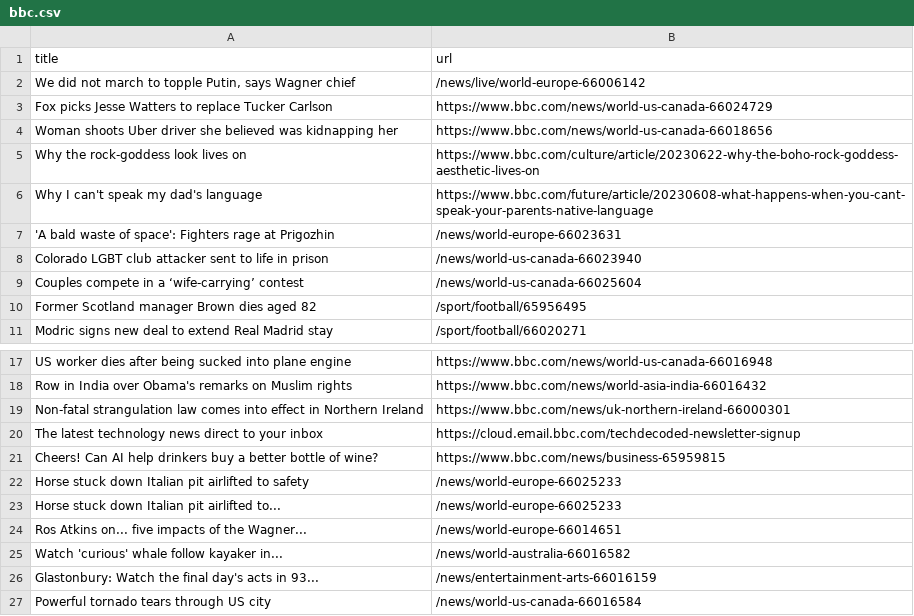
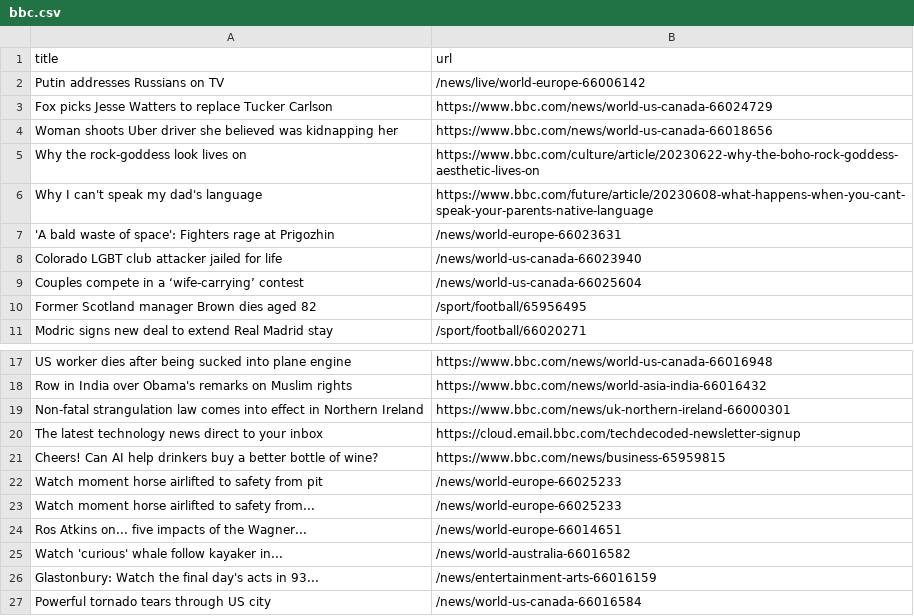
Before and after one commit to torythetortle/automatic-scraper-bbc, a CSV file: bbc.csv, drawn as a sheet; only a part is shown, gaps mark what is left out.

```diff
--- a/bbc.csv
+++ b/bbc.csv
@@ -1,3 +1,3 @@
 title,url
-"We did not march to topple Putin, says Wagner chief",/news/live/world-europe-66006142
+Putin addresses Russians on TV,/news/live/world-europe-66006142
 Fox picks Jesse Watters to replace Tucker Carlson,https://www.bbc.com/news/world-us-canada-66024729
@@ -7,3 +7,3 @@ Why I can't speak my dad's language,https://www.bbc.com/future/article/20230608-
 'A bald waste of space': Fighters rage at Prigozhin,/news/world-europe-66023631
-Colorado LGBT club attacker sent to life in prison,/news/world-us-canada-66023940
+Colorado LGBT club attacker jailed for life,/news/world-us-canada-66023940
 Couples compete in a ‘wife-carrying’ contest,/news/world-us-canada-66025604
@@ -21,4 +21,4 @@ The latest technology news direct to your inbox,https://cloud.email.bbc.com/tech
 Cheers! Can AI help drinkers buy a better bottle of wine?,https://www.bbc.com/news/business-65959815
-Horse stuck down Italian pit airlifted to safety,/news/world-europe-66025233
-Horse stuck down Italian pit airlifted to...,/news/world-europe-66025233
+Watch moment horse airlifted to safety from pit,/news/world-europe-66025233
+Watch moment horse airlifted to safety from...,/news/world-europe-66025233
 Ros Atkins on... five impacts of the Wagner...,/news/world-europe-66014651
```
